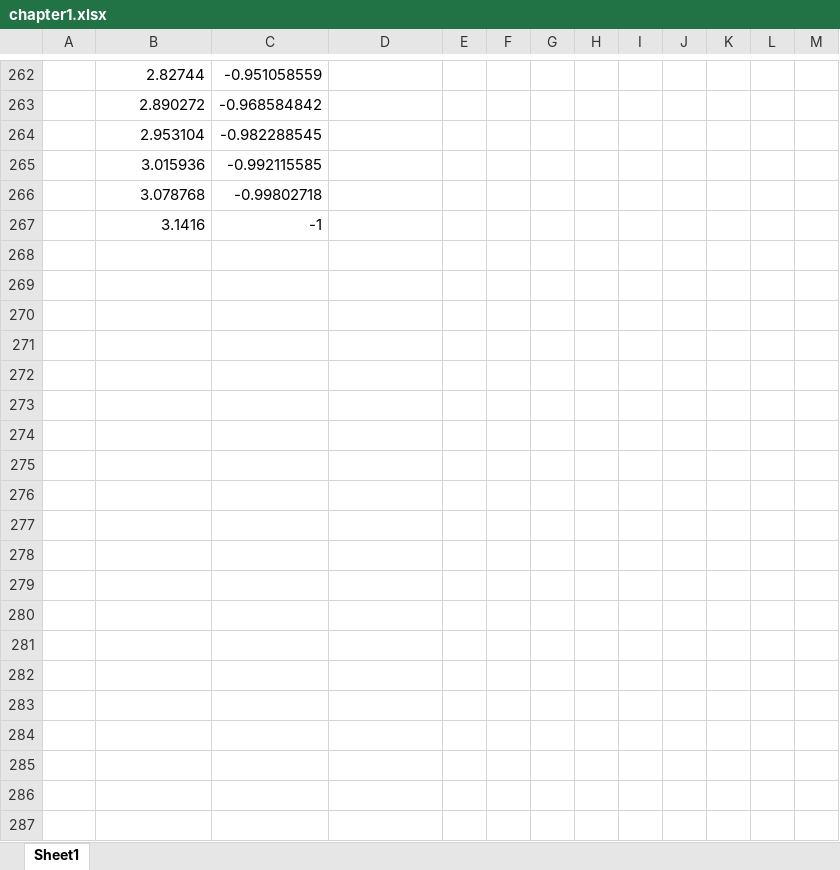
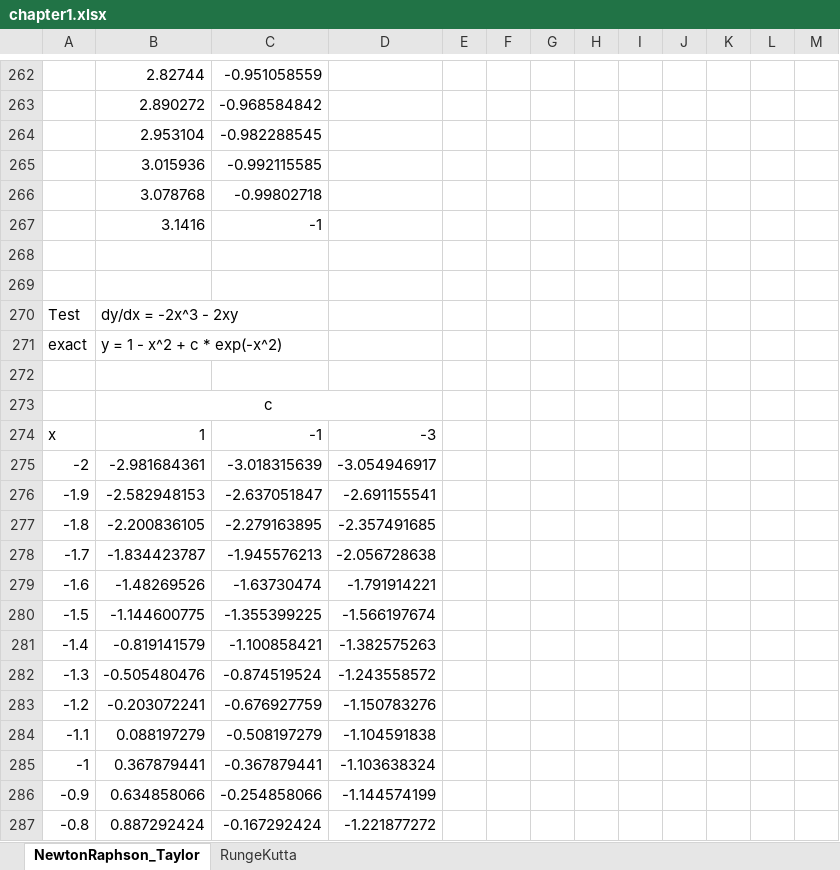
Before and after one commit to JeanDanielKelly/numerical_approx_methods, an Excel workbook: chapter1.xlsx, sheet NewtonRaphson_Taylor, drawn as a sheet; only a part is shown, gaps mark what is left out; values as stored, in another font and other column widths than the file's, no borders; charts and pictures not drawn; the diff covers the shown part only; the diff names each change by its address in the sheet, - before the commit and + after, or states it on an @@ line.

```diff
--- a/chapter1.xlsx (sheet NewtonRaphson_Taylor)
+++ b/chapter1.xlsx (sheet NewtonRaphson_Taylor)
-sheet tab: Sheet1
+sheet tab: NewtonRaphson_Taylor
+sheet tab: RungeKutta
+row 268: (empty)
+row 269: (empty)
+row 270: Test | dy/dx = -2x^3 - 2xy
+row 271: exact | y = 1 - x^2 + c * exp(-x^2)
+row 272: (empty)
+row 273:  | c
+row 274: x | 1 | -1 | -3
+row 275: -2 | -2.981684361 | -3.018315639 | -3.054946917
+row 276: -1.9 | -2.582948153 | -2.637051847 | -2.691155541
+row 277: -1.8 | -2.200836105 | -2.279163895 | -2.357491685
+row 278: -1.7 | -1.834423787 | -1.945576213 | -2.056728638
+row 279: -1.6 | -1.48269526 | -1.63730474 | -1.791914221
+row 280: -1.5 | -1.144600775 | -1.355399225 | -1.566197674
+row 281: -1.4 | -0.819141579 | -1.100858421 | -1.382575263
+row 282: -1.3 | -0.505480476 | -0.874519524 | -1.243558572
+row 283: -1.2 | -0.203072241 | -0.676927759 | -1.150783276
+row 284: -1.1 | 0.088197279 | -0.508197279 | -1.104591838
+row 285: -1 | 0.367879441 | -0.367879441 | -1.103638324
+row 286: -0.9 | 0.634858066 | -0.254858066 | -1.144574199
+row 287: -0.8 | 0.887292424 | -0.167292424 | -1.221877272
```
Also changed, not shown: 28 added rows elsewhere in this sheet, charts or pictures, 2 other files.
